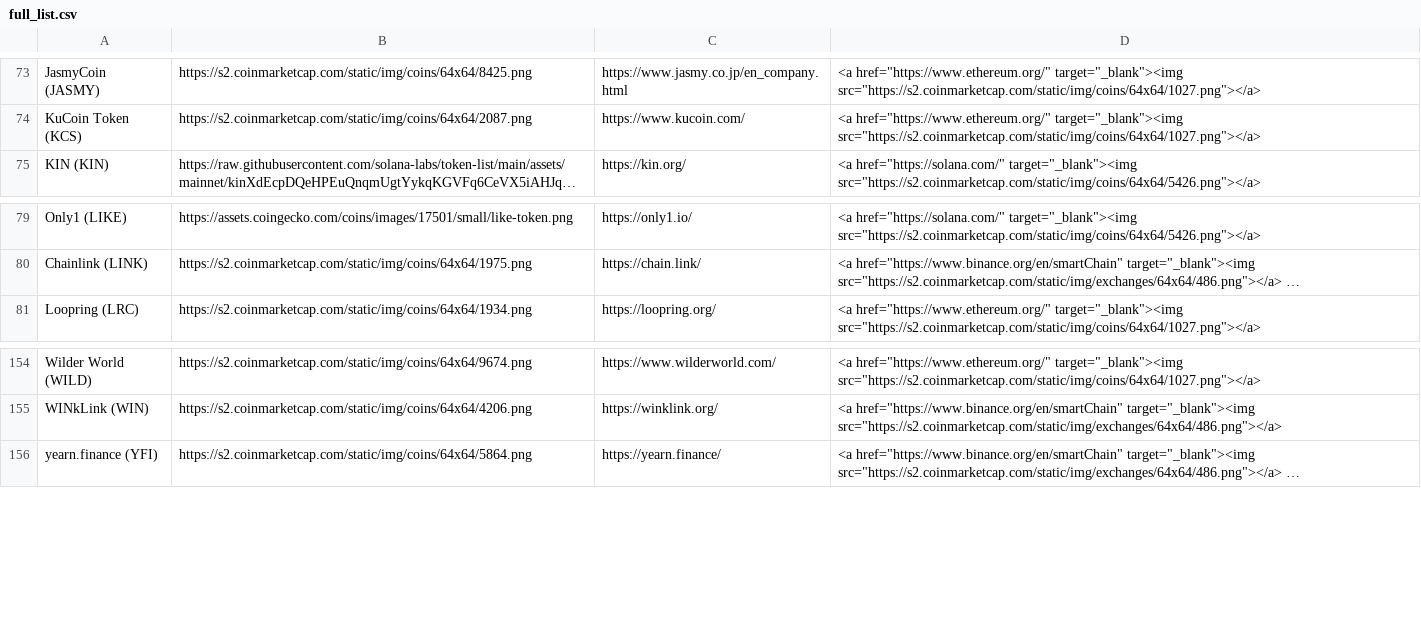
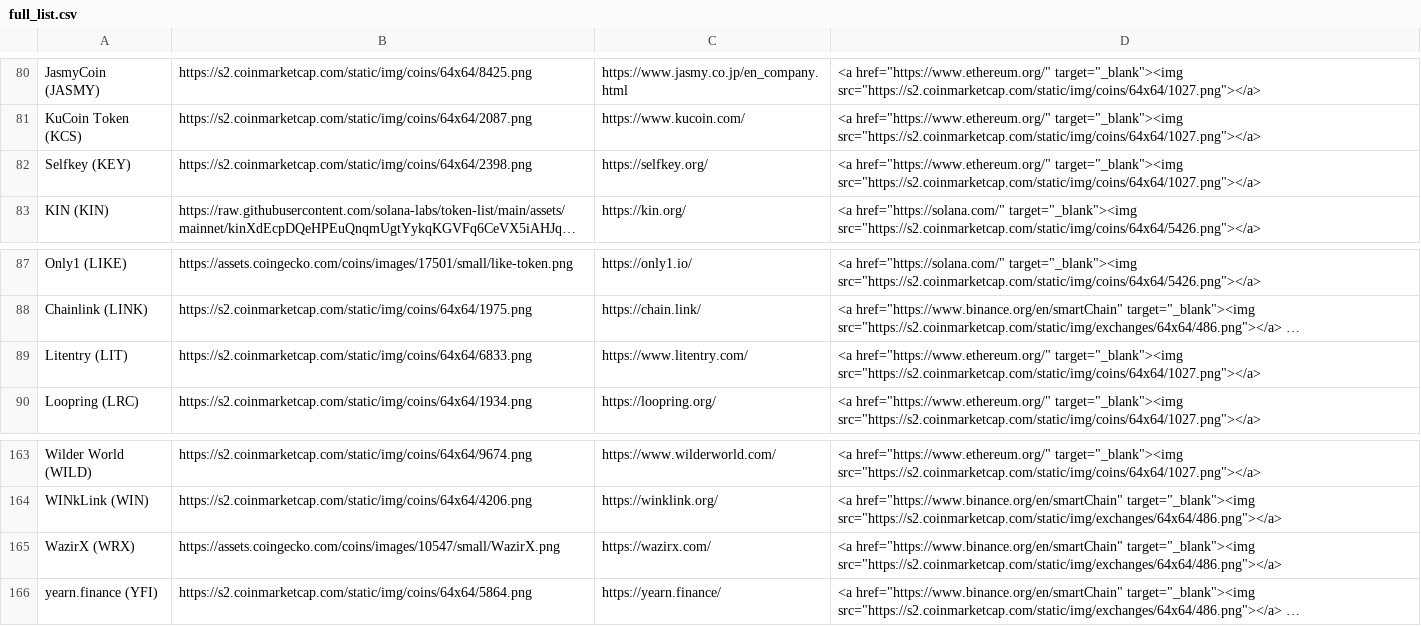
Before and after one commit to ciripel/script_generated_files, a CSV file: full_list.csv, drawn as a sheet; only a part is shown, gaps mark what is left out; long unchanged cells end in …; the diff covers the shown part only; the diff names each change by its address in the sheet, - before the commit and + after, or states it on an @@ line.

```diff
--- a/full_list.csv
+++ b/full_list.csv
+row 82: Selfkey (KEY) | https://s2.coinmarketcap.com/static/img/coins/64x64/2398.png | https://selfkey.org/ | <a href="https://www.ethereum.org/" target="_blank"><img src="https://s2.coinmarketcap.com/static/img/coins/64x64/1027.png"></a>
+row 89: Litentry (LIT) | https://s2.coinmarketcap.com/static/img/coins/64x64/6833.png | https://www.litentry.com/ | <a href="https://www.ethereum.org/" target="_blank"><img src="https://s2.coinmarketcap.com/static/img/coins/64x64/1027.png"></a>
+row 165: WazirX (WRX) | https://assets.coingecko.com/coins/images/10547/small/WazirX.png | https://wazirx.com/ | <a href="https://www.binance.org/en/smartChain" target="_blank"><img src="https://s2.coinmarketcap.com/static/img/exchanges/64x64/486.png"></a>
```
Also changed, not shown: 8 added rows and 1 removed row elsewhere in this file, 1 other file.
